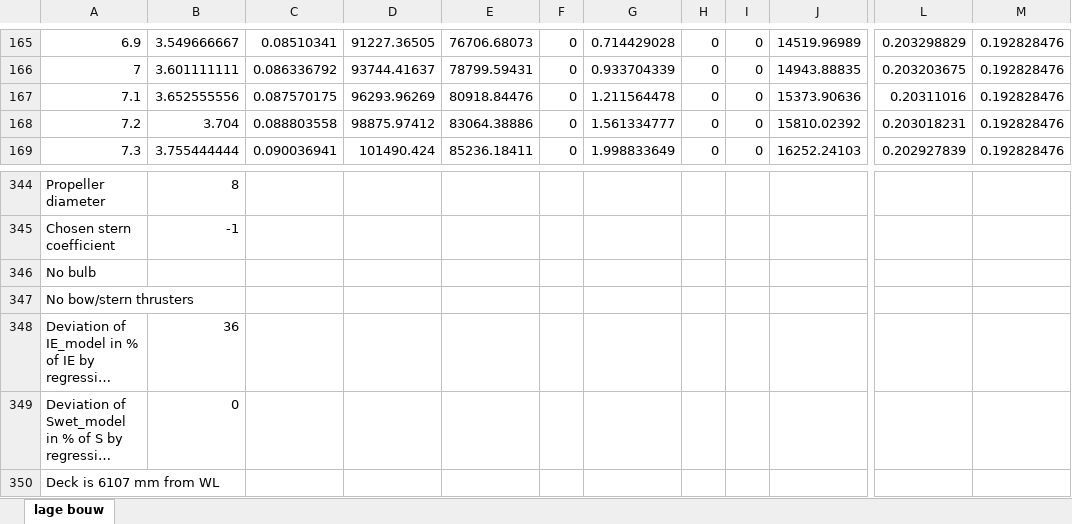
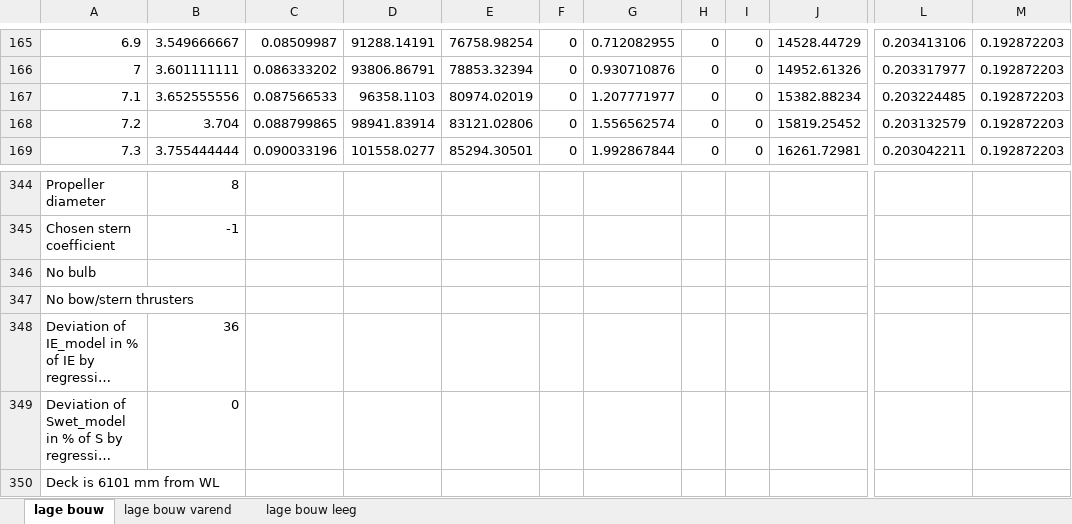
Before and after one commit to tomoldenbeuving/IP-26, an Excel workbook: experimenten jiswi/variannt op ouderdag.xlsx, sheet lage bouw, drawn as a sheet; only a part is shown, gaps mark what is left out; long unchanged cells end in …; values as stored, in another font and other column widths than the file's, no borders; the diff covers the shown part only; the diff names each change by its address in the sheet, - before the commit and + after, or states it on an @@ line.

```diff
--- a/experimenten jiswi/variannt op ouderdag.xlsx (sheet lage bouw)
+++ b/experimenten jiswi/variannt op ouderdag.xlsx (sheet lage bouw)
+sheet tab: lage bouw varend
+sheet tab: lage bouw leeg
-C165: 0.08510341
+C165: 0.08509987
-D165: 91227.36505
+D165: 91288.14191
-E165: 76706.68073
+E165: 76758.98254
-G165: 0.714429028
+G165: 0.712082955
-J165: 14519.96989
+J165: 14528.44729
-L165: 0.203298829
+L165: 0.203413106
-M165:M169: 0.192828476
+M165:M169: 0.192872203
-C166: 0.086336792
+C166: 0.086333202
-D166: 93744.41637
+D166: 93806.86791
-E166: 78799.59431
+E166: 78853.32394
-G166: 0.933704339
+G166: 0.930710876
-J166: 14943.88835
+J166: 14952.61326
-L166: 0.203203675
+L166: 0.203317977
-C167: 0.087570175
+C167: 0.087566533
-D167: 96293.96269
+D167: 96358.1103
-E167: 80918.84476
+E167: 80974.02019
-G167: 1.211564478
+G167: 1.207771977
-J167: 15373.90636
+J167: 15382.88234
-L167: 0.20311016
+L167: 0.203224485
-C168: 0.088803558
+C168: 0.088799865
-D168: 98875.97412
+D168: 98941.83914
-E168: 83064.38886
+E168: 83121.02806
-G168: 1.561334777
+G168: 1.556562574
-J168: 15810.02392
+J168: 15819.25452
-L168: 0.203018231
+L168: 0.203132579
-C169: 0.090036941
+C169: 0.090033196
-D169: 101490.424
+D169: 101558.0277
-E169: 85236.18411
+E169: 85294.30501
-G169: 1.998833649
+G169: 1.992867844
-J169: 16252.24103
+J169: 16261.72981
-L169: 0.202927839
+L169: 0.203042211
-A350: Deck is 6107 mm from WL
+A350: Deck is 6101 mm from WL
```
Also changed, not shown: 41 added rows, 41 removed rows and 1329 edited cells elsewhere in this sheet, 3 other files.
